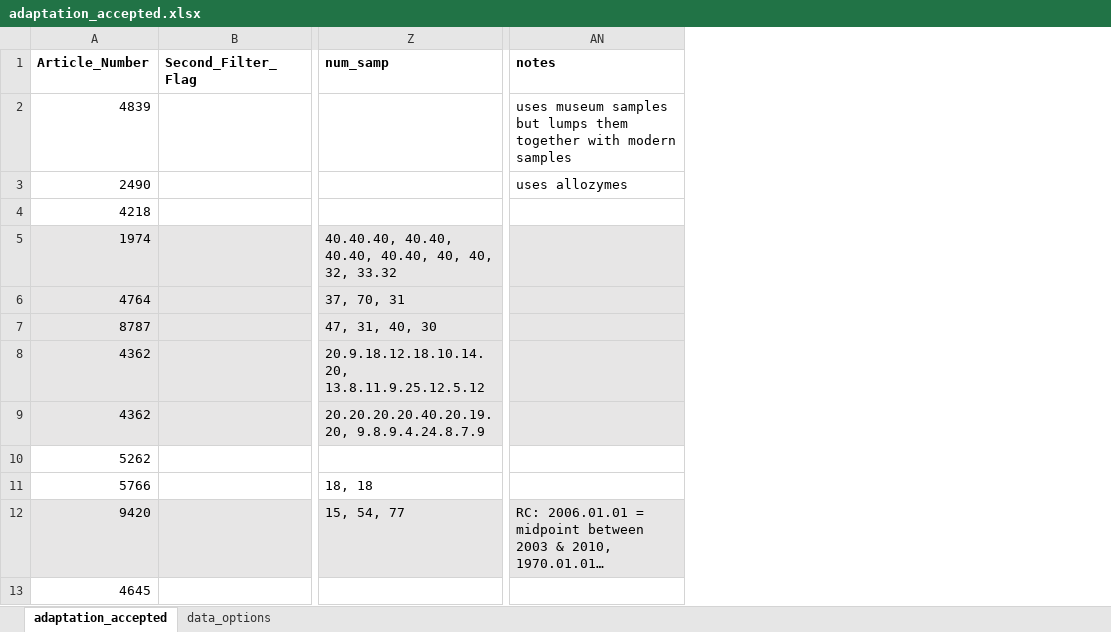
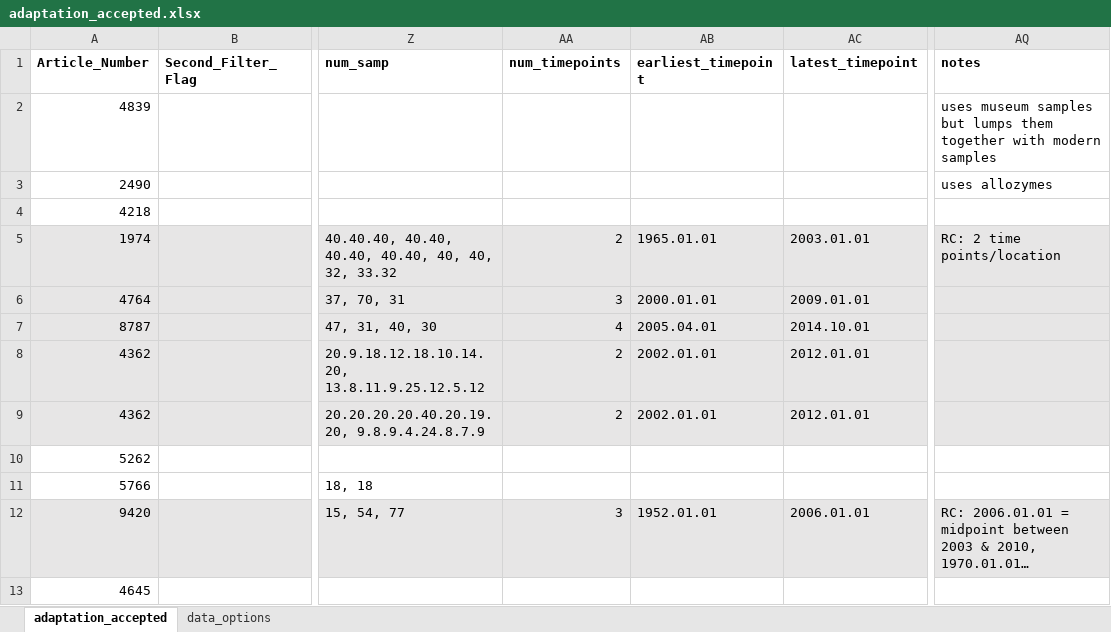
Before and after one commit to TempGenomics-RCN/StateofField_Analyses, an Excel workbook: Data/Original_Excel/adaptation_accepted.xlsx, sheet adaptation_accepted, drawn as a sheet; only a part is shown, gaps mark what is left out; long unchanged cells end in …; values as stored, in another font and other column widths than the file's, no borders; addresses are those after the commit; the diff names each change by its address in the sheet, - before the commit and + after, or states it on an @@ line.

```diff
--- a/Data/Original_Excel/adaptation_accepted.xlsx (sheet adaptation_accepted)
+++ b/Data/Original_Excel/adaptation_accepted.xlsx (sheet adaptation_accepted)
+column AA (num_timepoints), rows 5-12: 2 | 3 | 4 | 2 | 2 |  |  | 3
+column AB (earliest_timepoint), rows 5-12: 1965.01.01 | 2000.01.01 | 2005.04.01 | 2002.01.01 | 2002.01.01 |  |  | 1952.01.01
+column AC (latest_timepoint), rows 5-12: 2003.01.01 | 2009.01.01 | 2014.10.01 | 2012.01.01 | 2012.01.01 |  |  | 2006.01.01
-AQ5 (notes): (empty)
+AQ5 (notes): RC: 2 time points/location
```
Also changed, not shown: Data/Original_Excel/connectivity_accepted.xlsx, Data/Original_Excel/diversity_accepted.xlsx, 5 other files.
